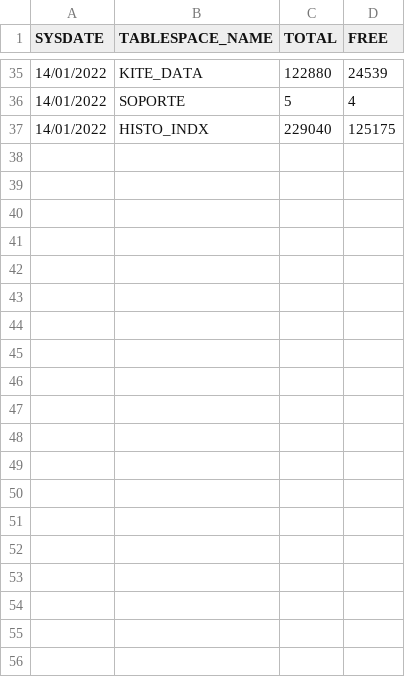
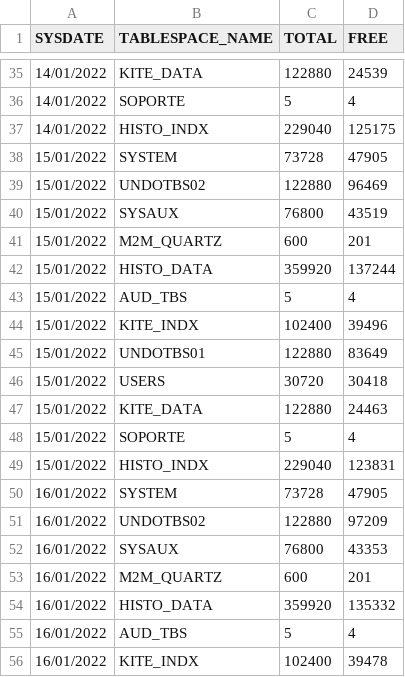
Before and after one commit to unpetee/getocidisks, a CSV file: tablespaces.csv, drawn as a sheet; only a part is shown, gaps mark what is left out; the diff covers the shown part only; the diff names each change by its address in the sheet, - before the commit and + after, or states it on an @@ line.

Commit message:
modified:   tablespaces.csv

```diff
--- a/tablespaces.csv
+++ b/tablespaces.csv
+row 38: 15/01/2022 | SYSTEM | 73728 | 47905
+row 39: 15/01/2022 | UNDOTBS02 | 122880 | 96469
+row 40: 15/01/2022 | SYSAUX | 76800 | 43519
+row 41: 15/01/2022 | M2M_QUARTZ | 600 | 201
+row 42: 15/01/2022 | HISTO_DATA | 359920 | 137244
+row 43: 15/01/2022 | AUD_TBS | 5 | 4
+row 44: 15/01/2022 | KITE_INDX | 102400 | 39496
+row 45: 15/01/2022 | UNDOTBS01 | 122880 | 83649
+row 46: 15/01/2022 | USERS | 30720 | 30418
+row 47: 15/01/2022 | KITE_DATA | 122880 | 24463
+row 48: 15/01/2022 | SOPORTE | 5 | 4
+row 49: 15/01/2022 | HISTO_INDX | 229040 | 123831
+row 50: 16/01/2022 | SYSTEM | 73728 | 47905
+row 51: 16/01/2022 | UNDOTBS02 | 122880 | 97209
+row 52: 16/01/2022 | SYSAUX | 76800 | 43353
+row 53: 16/01/2022 | M2M_QUARTZ | 600 | 201
+row 54: 16/01/2022 | HISTO_DATA | 359920 | 135332
+row 55: 16/01/2022 | AUD_TBS | 5 | 4
+row 56: 16/01/2022 | KITE_INDX | 102400 | 39478
```
Also changed, not shown: 29 added rows elsewhere in this file.
